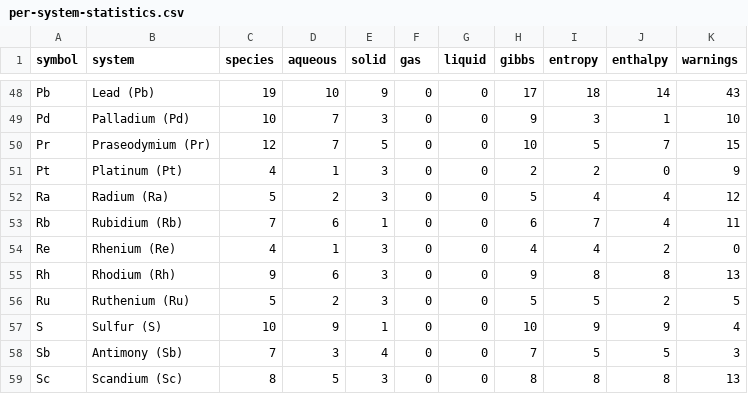
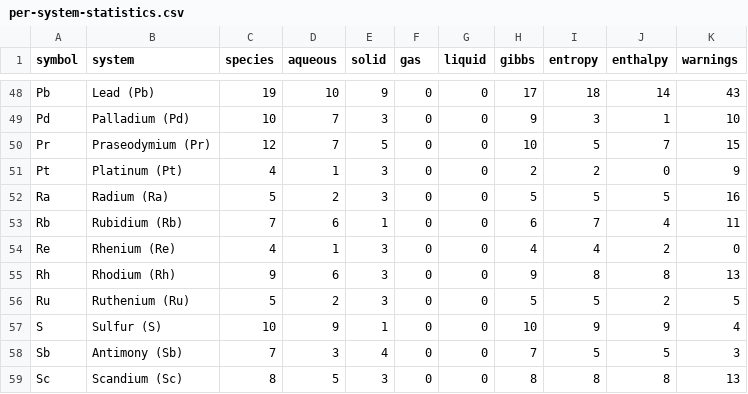
Before and after one commit to FrederikLizakJohansen/pourbase, a CSV file: docs/statistics/per-system-statistics.csv, drawn as a sheet; only a part is shown, gaps mark what is left out.

Commit message:
Add sign-corrected historical radium solid thermal estimates

```diff
--- a/docs/statistics/per-system-statistics.csv
+++ b/docs/statistics/per-system-statistics.csv
@@ -51,3 +51,3 @@ Pr,Praseodymium (Pr),12,7,5,0,0,10,5,7,15
 Pt,Platinum (Pt),4,1,3,0,0,2,2,0,9
-Ra,Radium (Ra),5,2,3,0,0,5,4,4,12
+Ra,Radium (Ra),5,2,3,0,0,5,5,5,16
 Rb,Rubidium (Rb),7,6,1,0,0,6,7,4,11
```
Also changed, not shown: 15 other files.
